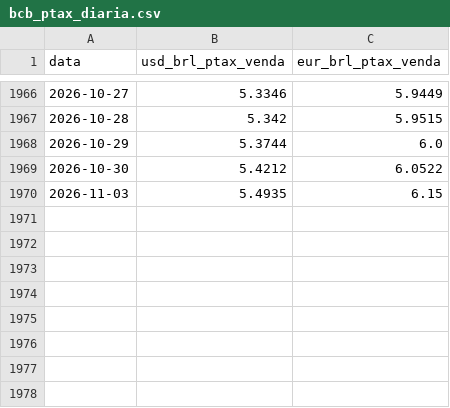
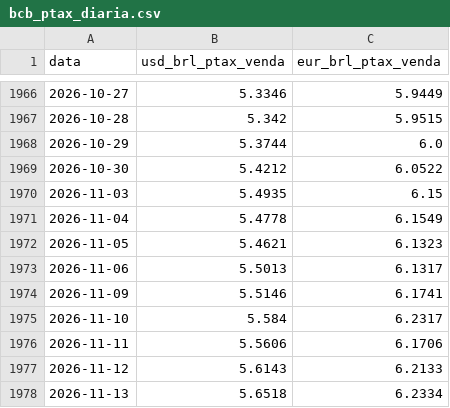
Before and after one commit to stephanyalves-eng/procurement-market-briefs, a CSV file: data/public/bcb_ptax_diaria.csv, drawn as a sheet; only a part is shown, gaps mark what is left out.

```diff
--- a/data/public/bcb_ptax_diaria.csv
+++ b/data/public/bcb_ptax_diaria.csv
@@ -1970 +1970,9 @@ data,usd_brl_ptax_venda,eur_brl_ptax_venda
 2026-11-03,5.4935,6.15
+2026-11-04,5.4778,6.1549
+2026-11-05,5.4621,6.1323
+2026-11-06,5.5013,6.1317
+2026-11-09,5.5146,6.1741
+2026-11-10,5.584,6.2317
+2026-11-11,5.5606,6.1706
+2026-11-12,5.6143,6.2133
+2026-11-13,5.6518,6.2334
```
Also changed, not shown: data/public/bcb_cambio_ipca_mensal.csv, data/public/bls_ppi_aeroespacial_metais_mensal.csv, 54 other files.
